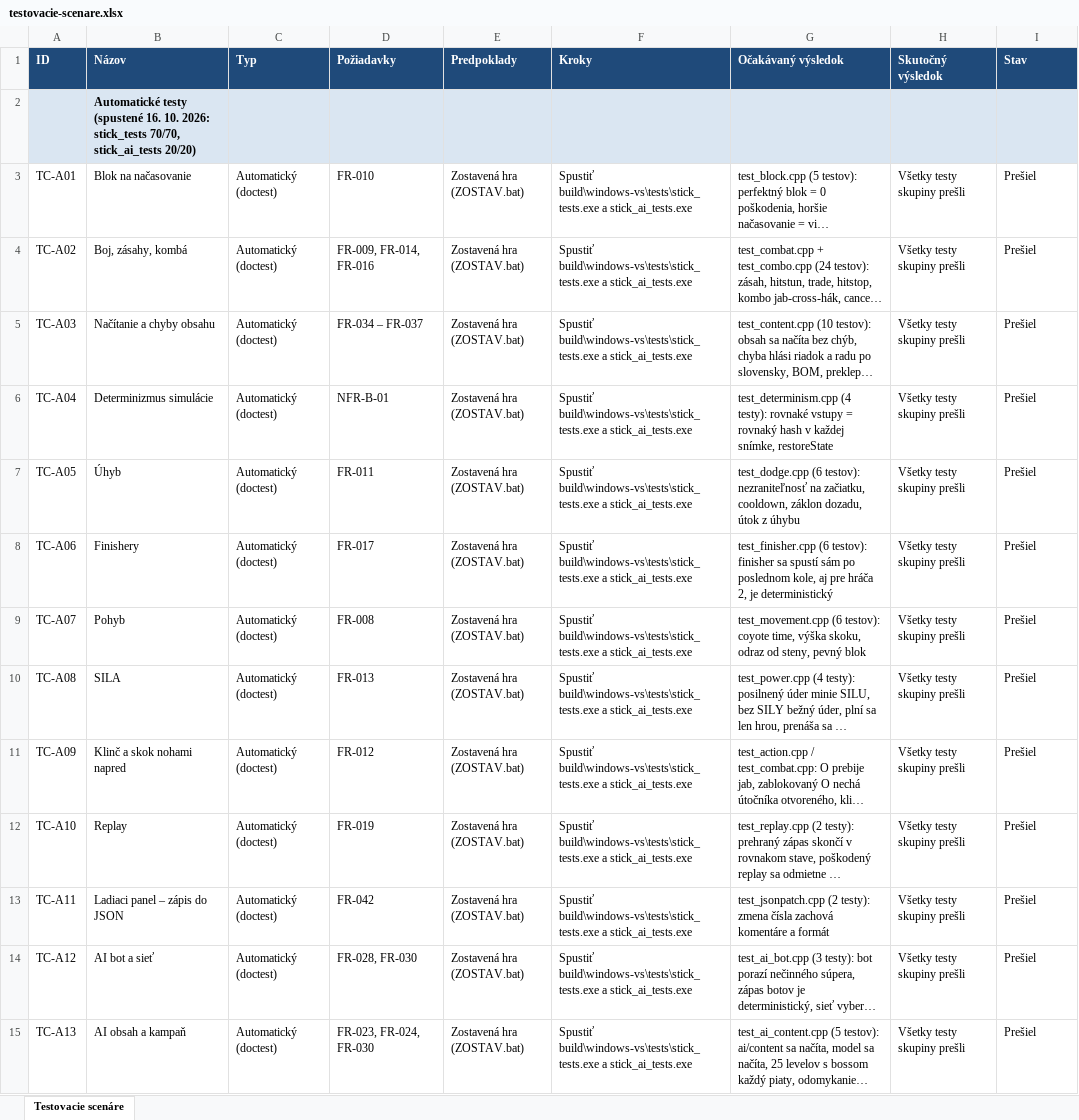
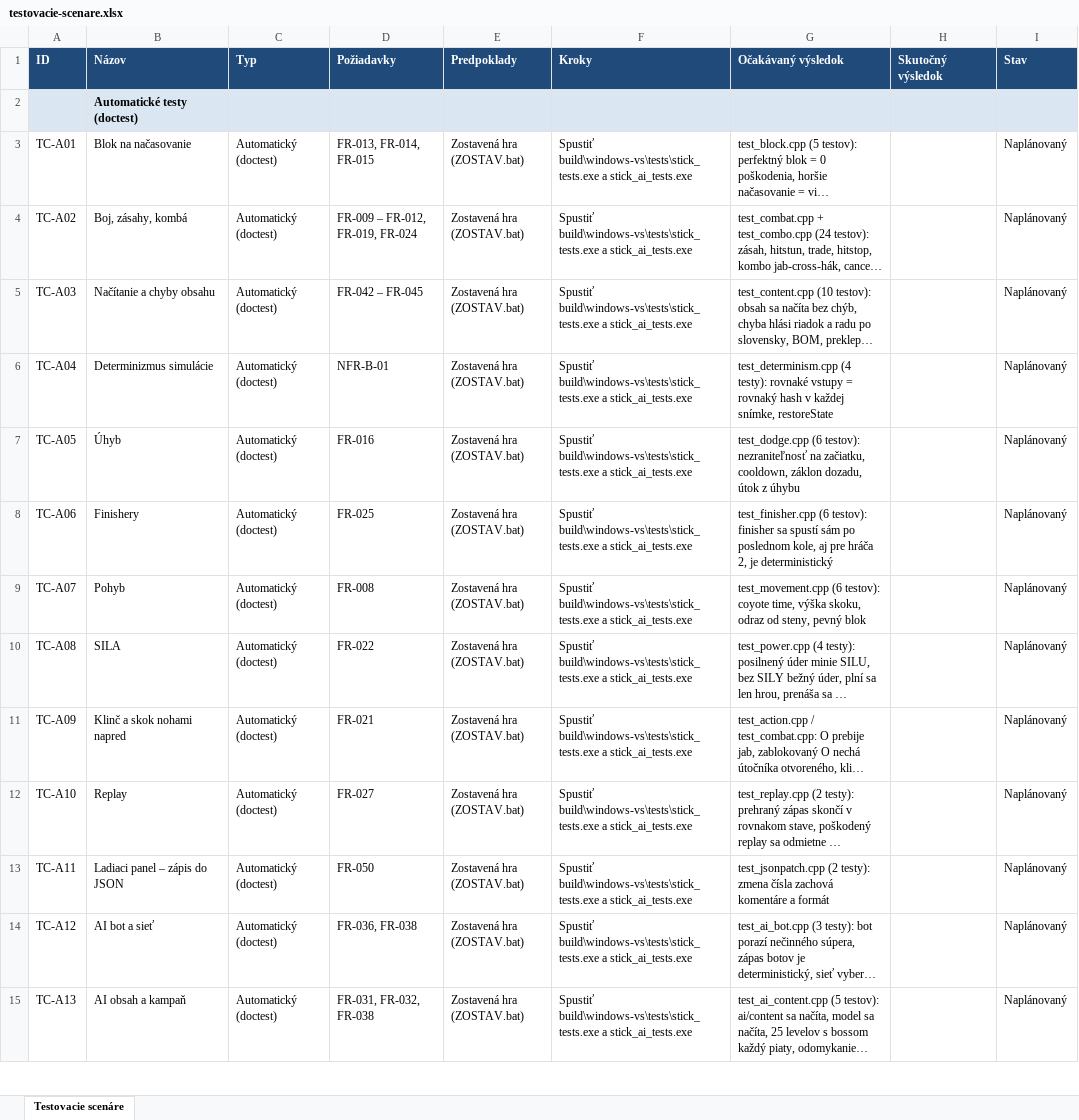
Before and after one commit to Baca-Z-Lesa/Stickops, an Excel workbook: 05_Testovanie/testovacie-scenare.xlsx, sheet Testovacie scenáre, drawn as a sheet; only a part is shown; long unchanged cells end in …; values as stored, in another font and other column widths than the file's, no borders; the diff covers the shown part only; the diff names each change by its address in the sheet, - before the commit and + after, or states it on an @@ line.

```diff
--- a/05_Testovanie/testovacie-scenare.xlsx (sheet Testovacie scenáre)
+++ b/05_Testovanie/testovacie-scenare.xlsx (sheet Testovacie scenáre)
-B2 (Názov): Automatické testy (spustené 16. 10. 2026: stick_tests 70/70, stick_ai_tests 20/20)
+B2 (Názov): Automatické testy (doctest)
-D3 (Požiadavky): FR-010
+D3 (Požiadavky): FR-013, FR-014, FR-015
-H3:H15 (Skutočný výsledok): Všetky testy skupiny prešli
+H3:H15 (Skutočný výsledok): (empty)
-I3:I15 (Stav): Prešiel
+I3:I15 (Stav): Naplánovaný
-D4 (Požiadavky): FR-009, FR-014, FR-016
+D4 (Požiadavky): FR-009 – FR-012, FR-019, FR-024
-D5 (Požiadavky): FR-034 – FR-037
+D5 (Požiadavky): FR-042 – FR-045
-D7 (Požiadavky): FR-011
+D7 (Požiadavky): FR-016
-D8 (Požiadavky): FR-017
+D8 (Požiadavky): FR-025
-D10 (Požiadavky): FR-013
+D10 (Požiadavky): FR-022
-D11 (Požiadavky): FR-012
+D11 (Požiadavky): FR-021
-D12 (Požiadavky): FR-019
+D12 (Požiadavky): FR-027
-D13 (Požiadavky): FR-042
+D13 (Požiadavky): FR-050
-D14 (Požiadavky): FR-028, FR-030
+D14 (Požiadavky): FR-036, FR-038
-D15 (Požiadavky): FR-023, FR-024, FR-030
+D15 (Požiadavky): FR-031, FR-032, FR-038
```
Also changed, not shown: 1 added row and 44 edited cells elsewhere in this sheet, 01_Poziadavky/funkcionalne-poziadavky.xlsx, 01_Poziadavky/nefunkcionalne-poziadavky.xlsx, 9 other files.
